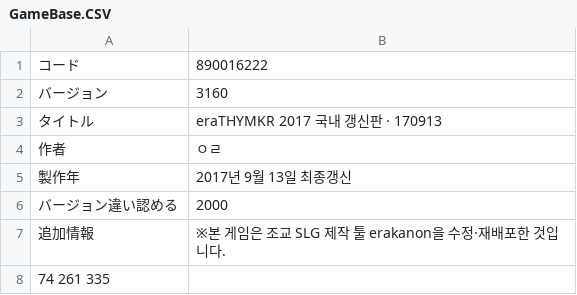
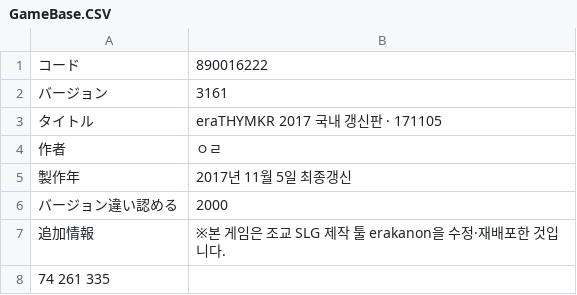
Before and after one commit to magentmagent/eraTHYMKR, a CSV file: CSV/GameBase.CSV, drawn as a sheet.

Commit message:
Update GameBase

```diff
--- a/CSV/GameBase.CSV
+++ b/CSV/GameBase.CSV
@@ -1,6 +1,6 @@
 コード,890016222
-バージョン,3160
-タイトル,eraTHYMKR 2017 국내 갱신판 · 170913
+バージョン,3161
+タイトル,eraTHYMKR 2017 국내 갱신판 · 171105
 作者,ㅇㄹ
-製作年, 2017년 9월 13일 최종갱신
+製作年, 2017년 11월 5일 최종갱신
 バージョン違い認める,2000
```
